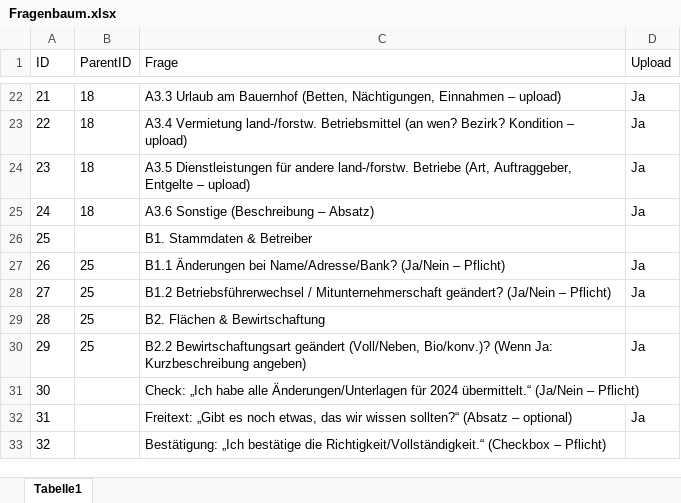
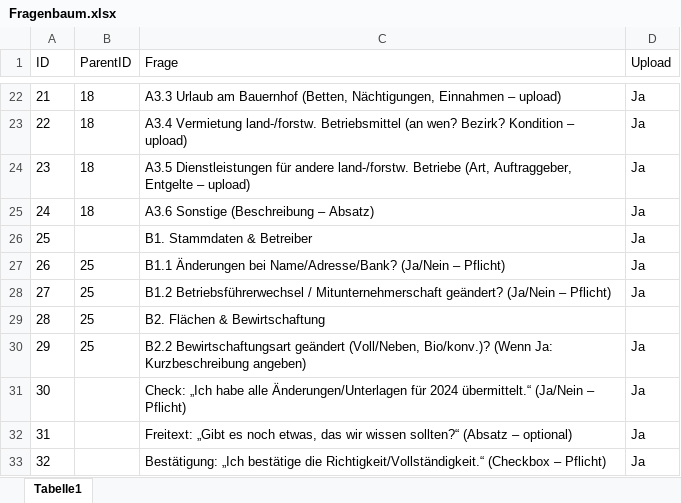
Before and after one commit to Geralf1960/formular4, an Excel workbook: Fragenbaum.xlsx, sheet Tabelle1, drawn as a sheet; only a part is shown, gaps mark what is left out; values as stored, in another font and other column widths than the file's, no borders; the diff names each change by its address in the sheet, - before the commit and + after, or states it on an @@ line.

Commit message:
Add files via upload

```diff
--- a/Fragenbaum.xlsx (sheet Tabelle1)
+++ b/Fragenbaum.xlsx (sheet Tabelle1)
-D26 (Upload): (empty)
+D26 (Upload): Ja
-D31 (Upload): (empty)
+D31 (Upload): Ja
-D33 (Upload): (empty)
+D33 (Upload): Ja
```
